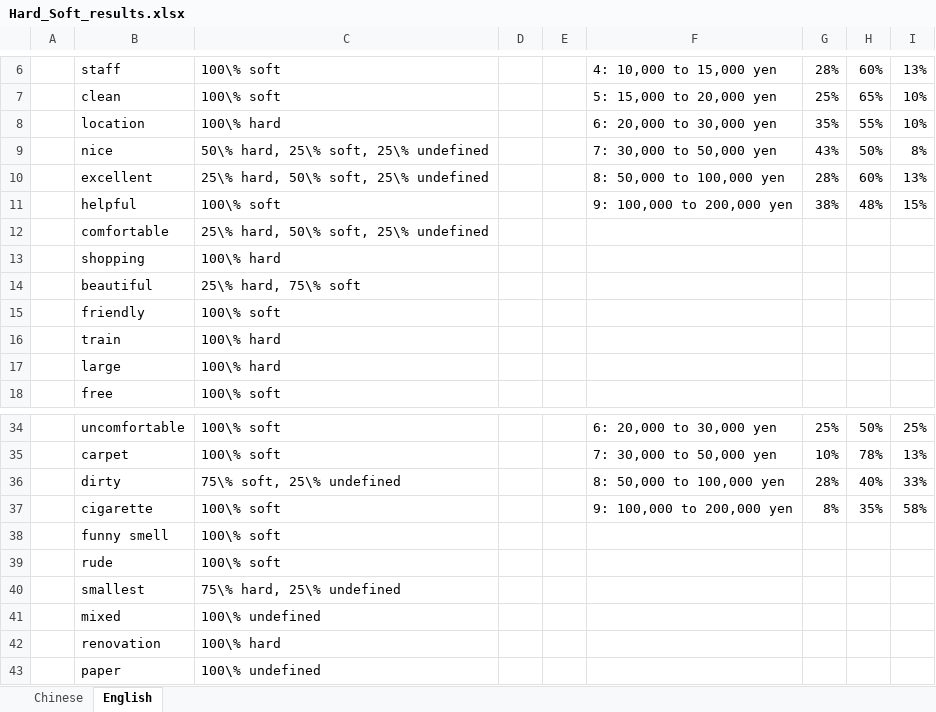
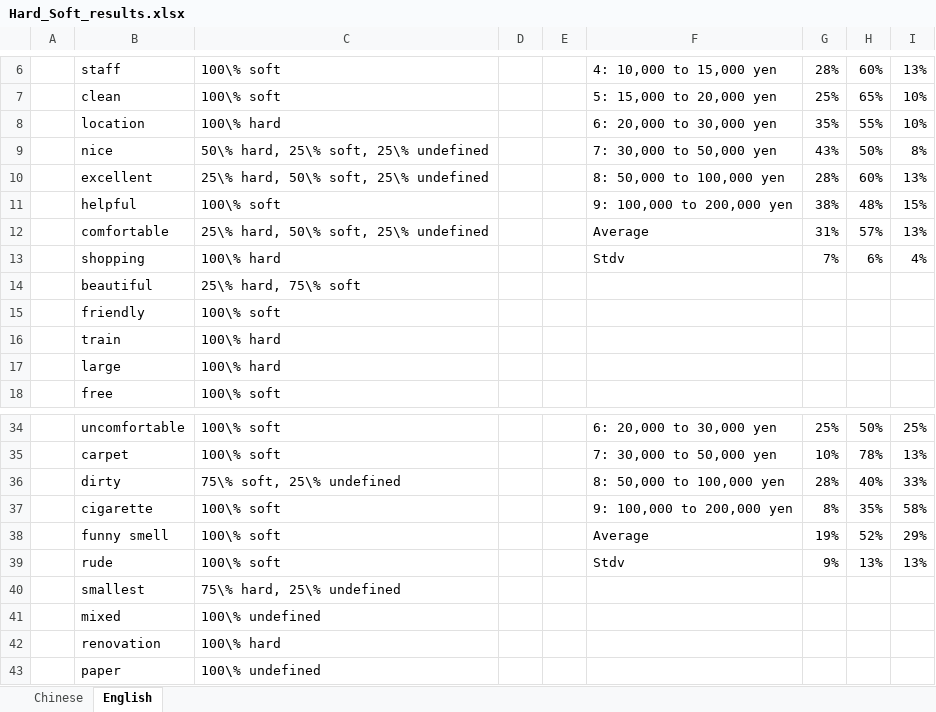
Before and after one commit to elisa-aleman/latex-itt, an Excel workbook: Z_tables/Hard_Soft_results.xlsx, sheet English, drawn as a sheet; only a part is shown, gaps mark what is left out; values as stored, in another font and other column widths than the file's, no borders; charts and pictures not drawn; removed rows and columns are numbered as before the commit, all else as after; the diff names each change by its address in the sheet, - before the commit and + after, or states it on an @@ line.

```diff
--- a/Z_tables/Hard_Soft_results.xlsx (sheet English)
+++ b/Z_tables/Hard_Soft_results.xlsx (sheet English)
-row 12:  | comfortable | 25\% hard, 50\% soft, 25\% undefined
-row 13:  | shopping | 100\% hard
+row 12:  | comfortable | 25\% hard, 50\% soft, 25\% undefined |  |  | Average | 31% | 57% | 13%
+row 13:  | shopping | 100\% hard |  |  | Stdv | 7% | 6% | 4%
-row 38:  | funny smell | 100\% soft
-row 39:  | rude | 100\% soft
+row 38:  | funny smell | 100\% soft |  |  | Average | 19% | 52% | 29%
+row 39:  | rude | 100\% soft |  |  | Stdv | 9% | 13% | 13%
```
Also changed, not shown: sheet Chinese, 3 other files.
